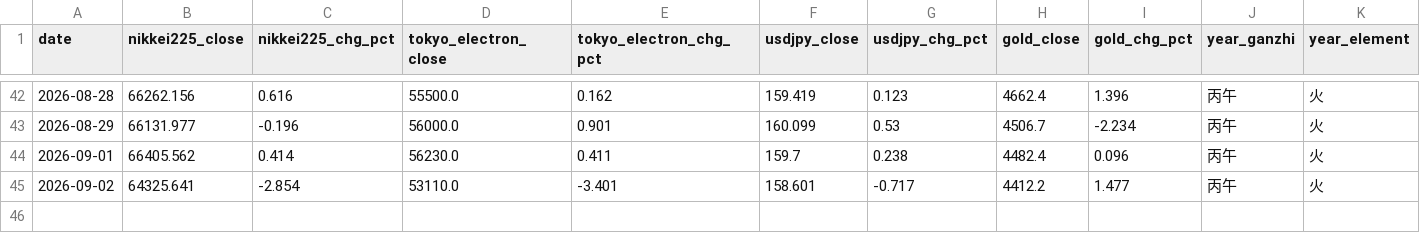
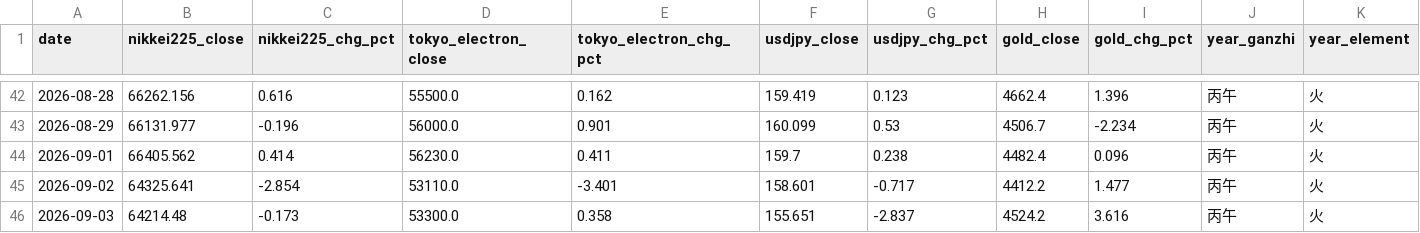
Before and after one commit to ham225/spirit-invest-theory, a CSV file: data/log.csv, drawn as a sheet; only a part is shown, gaps mark what is left out; rows hold the shown columns only; the diff names each change by its address in the sheet, - before the commit and + after, or states it on an @@ line.

```diff
--- a/data/log.csv
+++ b/data/log.csv
+row 46: 2026-09-03 | 64214.48 | -0.173 | 53300.0 | 0.358 | 155.651 | -2.837 | 4524.2 | 3.616 | 丙午 | 火
```
Also changed, not shown: 5 other files.
